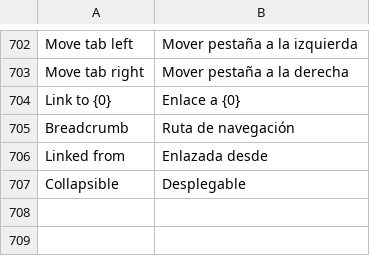
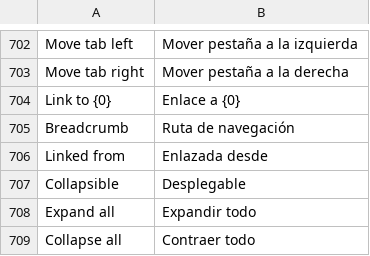
Before and after one commit to Emolus-Dev/wiki, a CSV file: wiki/translations/es.csv, drawn as a sheet; only a part is shown, gaps mark what is left out.

```diff
--- a/wiki/translations/es.csv
+++ b/wiki/translations/es.csv
@@ -707 +707,3 @@ Linked from,Enlazada desde
 Collapsible,Desplegable
+Expand all,Expandir todo
+Collapse all,Contraer todo
```
Also changed, not shown: 3 other files.
